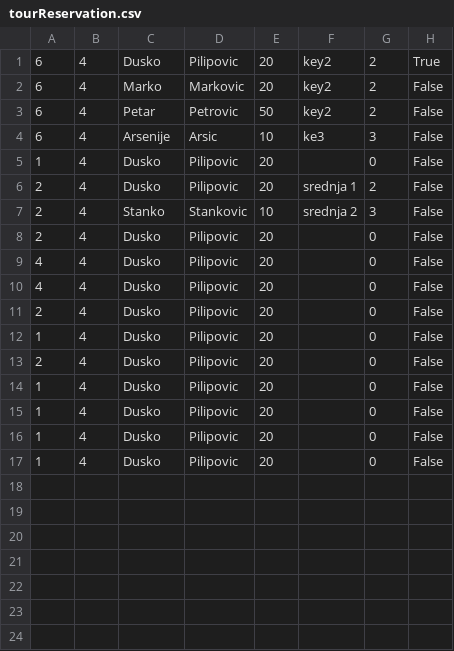
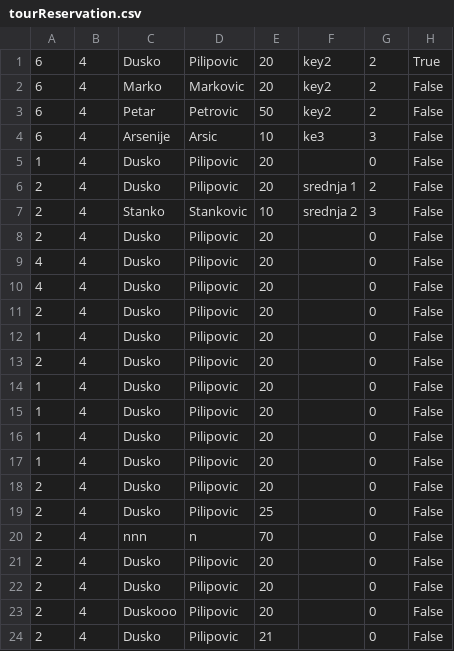
Before and after one commit to marija-djurdjevic/Booking, a CSV file: Resources/Data/tourReservation.csv, drawn as a sheet.

```diff
--- a/Resources/Data/tourReservation.csv
+++ b/Resources/Data/tourReservation.csv
@@ -17 +17,8 @@
 1|4|Dusko|Pilipovic|20||0|False
+2|4|Dusko|Pilipovic|20||0|False
+2|4|Dusko|Pilipovic|25||0|False
+2|4|nnn|n|70||0|False
+2|4|Dusko|Pilipovic|20||0|False
+2|4|Dusko|Pilipovic|20||0|False
+2|4|Duskooo|Pilipovic|20||0|False
+2|4|Dusko|Pilipovic|21||0|False
```
Also changed, not shown: Resources/Data/tours.csv, 15 other files.
